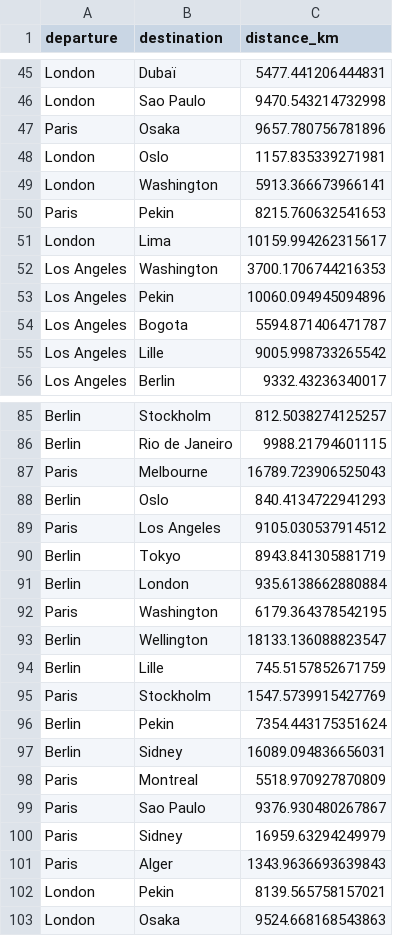
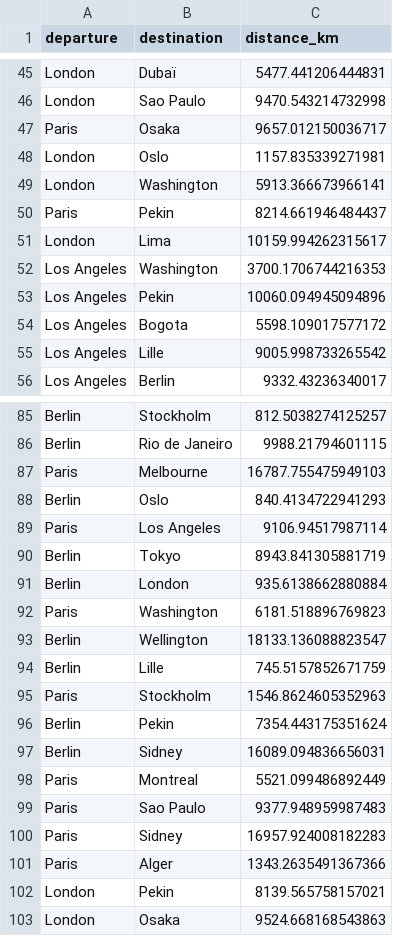
Before and after one commit to joshdeutc/ETL-project, a CSV file: distances_cache.csv, drawn as a sheet; only a part is shown, gaps mark what is left out; the diff covers the shown part only.

```diff
--- a/distances_cache.csv
+++ b/distances_cache.csv
@@ -46,6 +46,6 @@ London,Dubaï,5477.441206444831
 London,Sao Paulo,9470.543214732998
-Paris,Osaka,9657.780756781896
+Paris,Osaka,9657.012150036717
 London,Oslo,1157.835339271981
 London,Washington,5913.366673966141
-Paris,Pekin,8215.760632541653
+Paris,Pekin,8214.661946484437
 London,Lima,10159.994262315617
@@ -53,3 +53,3 @@ Los Angeles,Washington,3700.1706744216353
 Los Angeles,Pekin,10060.094945094896
-Los Angeles,Bogota,5594.871406471787
+Los Angeles,Bogota,5598.109017577172
 Los Angeles,Lille,9005.998733265542
@@ -86,17 +86,17 @@ Berlin,Stockholm,812.5038274125257
 Berlin,Rio de Janeiro,9988.21794601115
-Paris,Melbourne,16789.723906525043
+Paris,Melbourne,16787.755475949103
 Berlin,Oslo,840.4134722941293
-Paris,Los Angeles,9105.030537914512
+Paris,Los Angeles,9106.94517987114
 Berlin,Tokyo,8943.841305881719
 Berlin,London,935.6138662880884
-Paris,Washington,6179.364378542195
+Paris,Washington,6181.518896769823
 Berlin,Wellington,18133.136088823547
 Berlin,Lille,745.5157852671759
-Paris,Stockholm,1547.5739915427769
+Paris,Stockholm,1546.8624605352963
 Berlin,Pekin,7354.443175351624
 Berlin,Sidney,16089.094836656031
-Paris,Montreal,5518.970927870809
-Paris,Sao Paulo,9376.930480267867
-Paris,Sidney,16959.63294249979
-Paris,Alger,1343.9636693639843
+Paris,Montreal,5521.099486892449
+Paris,Sao Paulo,9377.948959987483
+Paris,Sidney,16957.924008182283
+Paris,Alger,1343.2635491367366
 London,Pekin,8139.565758157021
```
Also changed, not shown: 26 edited cells elsewhere in this file, DATA_WAREHOUSE/DIM_MATERIEL/dimension_materiel.csv, coordinates_cache.csv, 5 other files.
